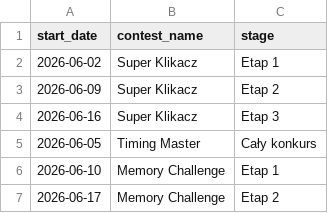
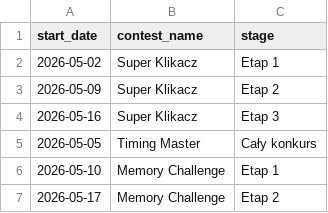
Before and after one commit to grzegorz256/public, a CSV file: plik.csv, drawn as a sheet.

Commit message:
asd

```diff
--- a/plik.csv
+++ b/plik.csv
@@ -1,7 +1,7 @@
 start_date,contest_name,stage
-2026-06-02,Super Klikacz,Etap 1
-2026-06-09,Super Klikacz,Etap 2
-2026-06-16,Super Klikacz,Etap 3
-2026-06-05,Timing Master,Cały konkurs
-2026-06-10,Memory Challenge,Etap 1
-2026-06-17,Memory Challenge,Etap 2
+2026-05-02,Super Klikacz,Etap 1
+2026-05-09,Super Klikacz,Etap 2
+2026-05-16,Super Klikacz,Etap 3
+2026-05-05,Timing Master,Cały konkurs
+2026-05-10,Memory Challenge,Etap 1
+2026-05-17,Memory Challenge,Etap 2
```
